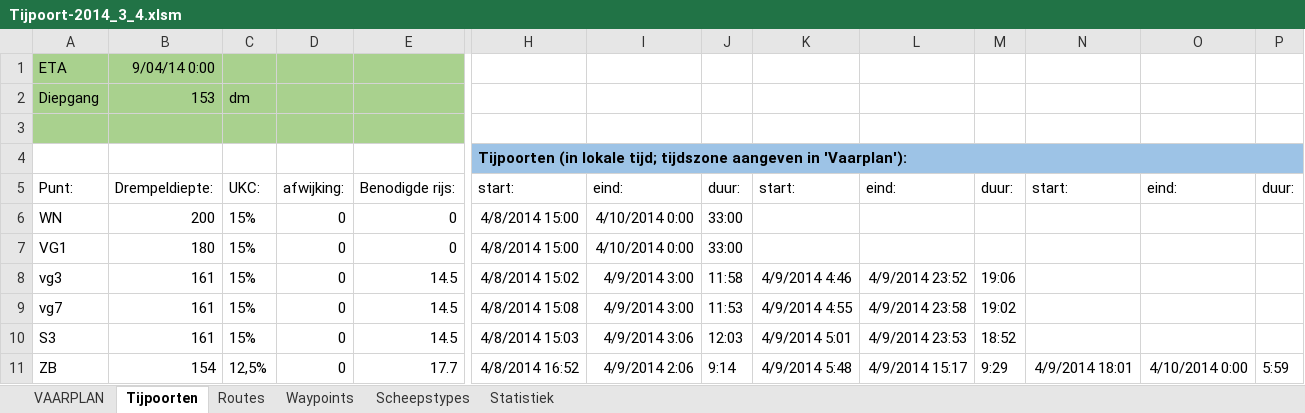
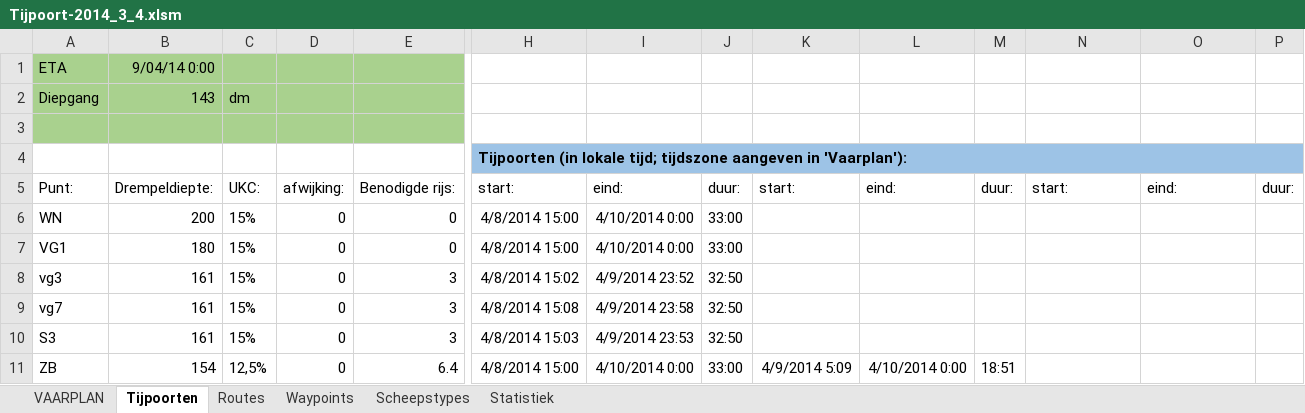
Before and after one commit to Jzz81/excel-tide, an Excel workbook: Tijpoort-2014_3_4.xlsm, sheet Tijpoorten, drawn as a sheet; only a part is shown, gaps mark what is left out; values as stored, in another font and other column widths than the file's, no borders; the diff covers the shown part only; the diff names each change by its address in the sheet, - before the commit and + after, or states it on an @@ line.

```diff
--- a/Tijpoort-2014_3_4.xlsm (sheet Tijpoorten)
+++ b/Tijpoort-2014_3_4.xlsm (sheet Tijpoorten)
-B2: 153
+B2: 143
-E8:E10: 14.5
+E8:E10: 3
-I8: 4/9/2014 3:00
+I8: 4/9/2014 23:52
-J8: 11:58
+J8: 32:50
-K8: 4/9/2014 4:46
+K8: (empty)
-L8: 4/9/2014 23:52
+L8: (empty)
-M8: 19:06
+M8: (empty)
-I9: 4/9/2014 3:00
+I9: 4/9/2014 23:58
-J9: 11:53
+J9: 32:50
-K9: 4/9/2014 4:55
+K9: (empty)
-L9: 4/9/2014 23:58
+L9: (empty)
-M9: 19:02
+M9: (empty)
-I10: 4/9/2014 3:06
+I10: 4/9/2014 23:53
-J10: 12:03
+J10: 32:50
-K10: 4/9/2014 5:01
+K10: (empty)
-L10: 4/9/2014 23:53
+L10: (empty)
-M10: 18:52
+M10: (empty)
-E11: 17.7
+E11: 6.4
-H11: 4/8/2014 16:52
+H11: 4/8/2014 15:00
-I11: 4/9/2014 2:06
+I11: 4/10/2014 0:00
-J11: 9:14
+J11: 33:00
-K11: 4/9/2014 5:48
+K11: 4/9/2014 5:09
-L11: 4/9/2014 15:17
+L11: 4/10/2014 0:00
-M11: 9:29
+M11: 18:51
-N11: 4/9/2014 18:01
+N11: (empty)
-O11: 4/10/2014 0:00
+O11: (empty)
-P11: 5:59
+P11: (empty)
```
Also changed, not shown: 2 added rows, 1 removed row and 109 edited cells elsewhere in this sheet, sheet VAARPLAN, charts or pictures.
